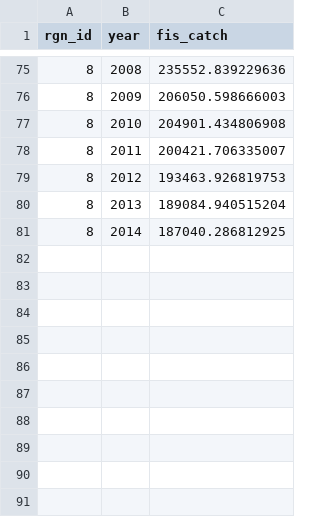
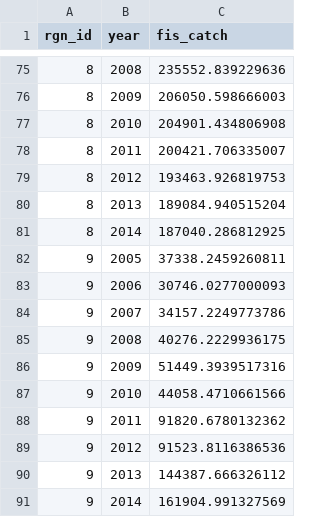
Before and after one commit to katrinleinweber/arc, a CSV file: circle2016/prep/FIS/FP_fis_catch_new.csv, drawn as a sheet; only a part is shown, gaps mark what is left out.

```diff
--- a/circle2016/prep/FIS/FP_fis_catch_new.csv
+++ b/circle2016/prep/FIS/FP_fis_catch_new.csv
@@ -81 +81,11 @@
 8,2014,187040.286812925
+9,2005,37338.2459260811
+9,2006,30746.0277000093
+9,2007,34157.2249773786
+9,2008,40276.2229936175
+9,2009,51449.3939517316
+9,2010,44058.4710661566
+9,2011,91820.6780132362
+9,2012,91523.8116386536
+9,2013,144387.666326112
+9,2014,161904.991327569
```
Also changed, not shown: 3 other files.
